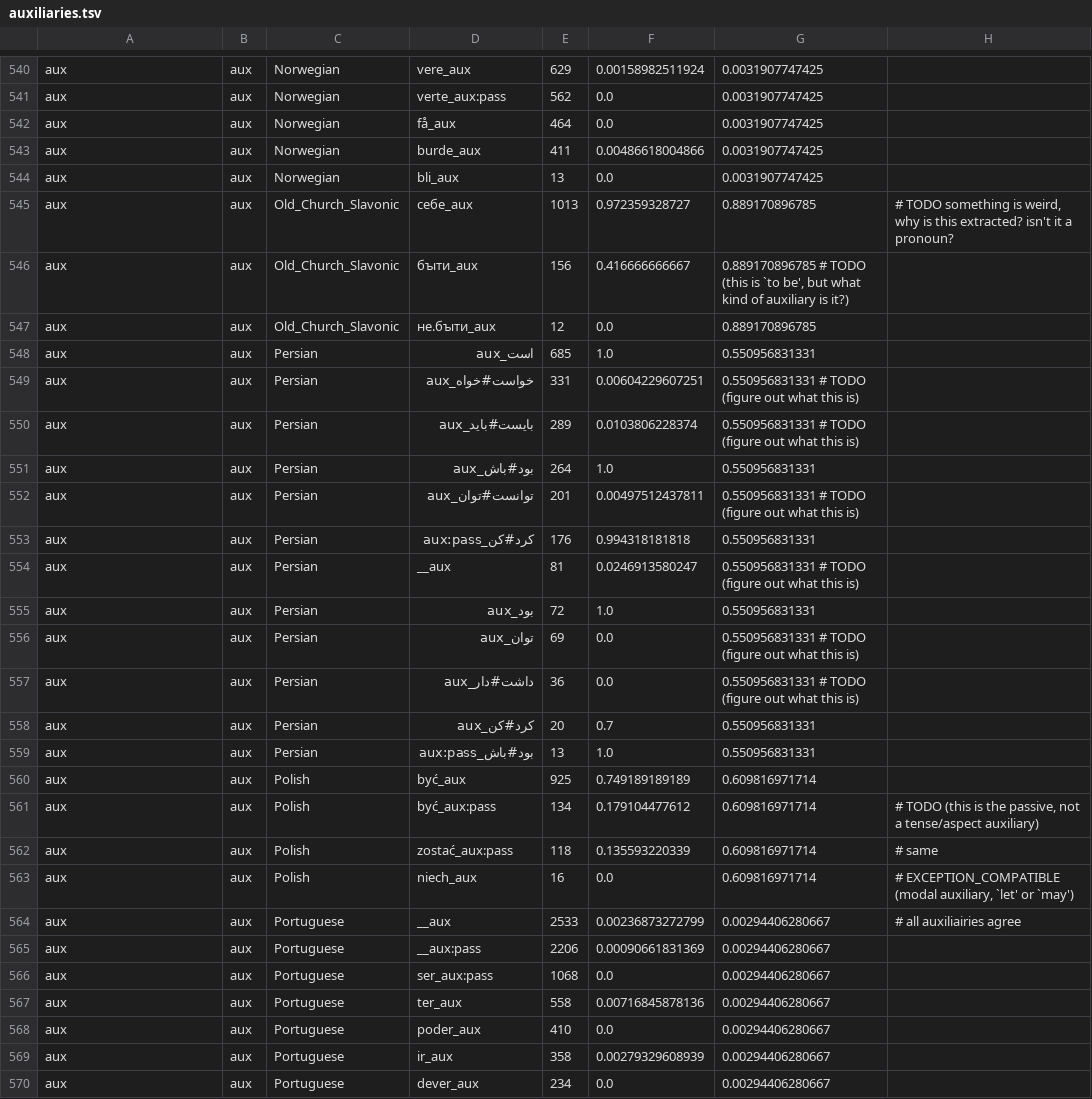
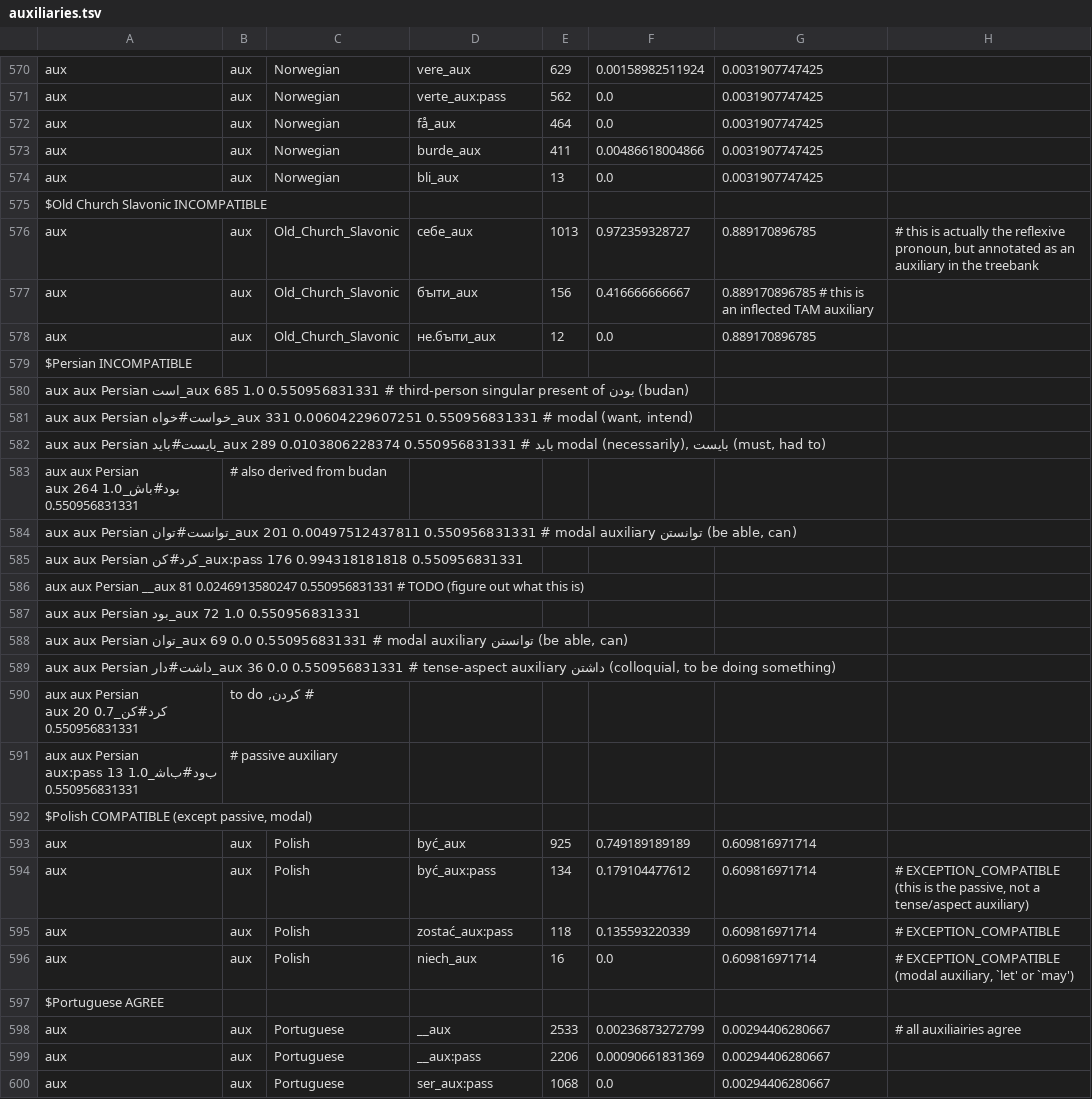
Before and after one commit to m-hahn/grammar-optim, a TSV file: models/revision/ud_relations/auxiliaries.tsv, drawn as a sheet; only a part is shown, gaps mark what is left out; the shorter side is filled out with more unchanged rows; removed rows and columns are numbered as before the commit, all else as after; the diff covers the shown part only; the diff names each change by its address in the sheet, - before the commit and + after, or states it on an @@ line.

Commit message:
code

```diff
--- a/models/revision/ud_relations/auxiliaries.tsv
+++ b/models/revision/ud_relations/auxiliaries.tsv
+row 575: $Old Church Slavonic INCOMPATIBLE
-H576: # TODO something is weird, why is this extracted? isn't it a pronoun?
+H576: # this is actually the reflexive pronoun, but annotated as an auxiliary in the treebank
-G577: 0.889170896785 # TODO (this is `to be', but what kind of auxiliary is it?)
+G577: 0.889170896785 # this is an inflected TAM auxiliary
-row 548: aux | aux | Persian | است_aux | 685 | 1.0 | 0.550956831331
-row 549: aux | aux | Persian | خواست#خواه_aux | 331 | 0.00604229607251 | 0.550956831331 # TODO (figure out what this is)
-row 550: aux | aux | Persian | بایست#باید_aux | 289 | 0.0103806228374 | 0.550956831331 # TODO (figure out what this is)
-row 551: aux | aux | Persian | بود#باش_aux | 264 | 1.0 | 0.550956831331
-row 552: aux | aux | Persian | توانست#توان_aux | 201 | 0.00497512437811 | 0.550956831331 # TODO (figure out what this is)
-row 553: aux | aux | Persian | کرد#کن_aux:pass | 176 | 0.994318181818 | 0.550956831331
-row 554: aux | aux | Persian | __aux | 81 | 0.0246913580247 | 0.550956831331 # TODO (figure out what this is)
-row 555: aux | aux | Persian | بود_aux | 72 | 1.0 | 0.550956831331
-row 556: aux | aux | Persian | توان_aux | 69 | 0.0 | 0.550956831331 # TODO (figure out what this is)
-row 557: aux | aux | Persian | داشت#دار_aux | 36 | 0.0 | 0.550956831331 # TODO (figure out what this is)
-row 558: aux | aux | Persian | کرد#کن_aux | 20 | 0.7 | 0.550956831331
-row 559: aux | aux | Persian | بود#باش_aux:pass | 13 | 1.0 | 0.550956831331
+row 579: $Persian INCOMPATIBLE
+row 580: aux aux Persian است_aux 685 1.0 0.550956831331 # third-person singular present of بودن (budan)
+row 581: aux aux Persian خواست#خواه_aux 331 0.00604229607251 0.550956831331 # modal (want, intend)
+row 582: aux aux Persian بایست#باید_aux 289 0.0103806228374 0.550956831331 # باید modal (necessarily), بایست (must, had to)
+row 583: aux aux Persian بود#باش_aux 264 1.0 0.550956831331 | # also derived from budan
+row 584: aux aux Persian توانست#توان_aux 201 0.00497512437811 0.550956831331 # modal auxiliary توانستن (be able, can)
+row 585: aux aux Persian کرد#کن_aux:pass 176 0.994318181818 0.550956831331
+row 586: aux aux Persian __aux 81 0.0246913580247 0.550956831331 # TODO (figure out what this is)
+row 587: aux aux Persian بود_aux 72 1.0 0.550956831331
+row 588: aux aux Persian توان_aux 69 0.0 0.550956831331 # modal auxiliary توانستن (be able, can)
+row 589: aux aux Persian داشت#ﺩﺍﺭ_aux 36 0.0 0.550956831331 # tense-aspect auxiliary داشتن (colloquial, to be doing something)
+row 590: aux aux Persian کرد#کن_aux 20 0.7 0.550956831331 | # کردن, to do
+row 591: aux aux Persian ﺏﻭﺩ#ﺏﺎﺷ_aux:pass 13 1.0 0.550956831331 | # passive auxiliary
+row 592: $Polish COMPATIBLE (except passive, modal)
-H594: # TODO (this is…
+H594: # EXCEPTION_COMPATIBLE (this is…
-H595: # same
+H595: # EXCEPTION_COMPATIBLE
+row 597: $Portuguese AGREE
```
Also changed, not shown: 42 added rows and 6 edited cells elsewhere in this file.
